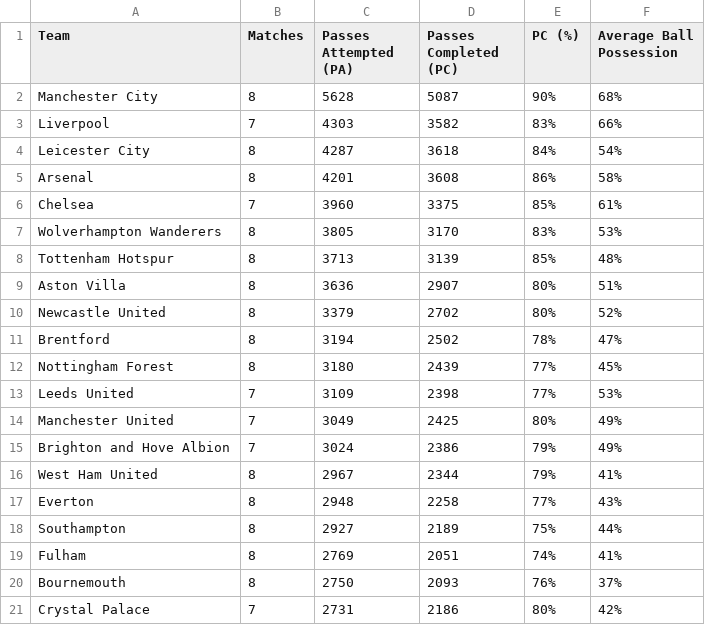
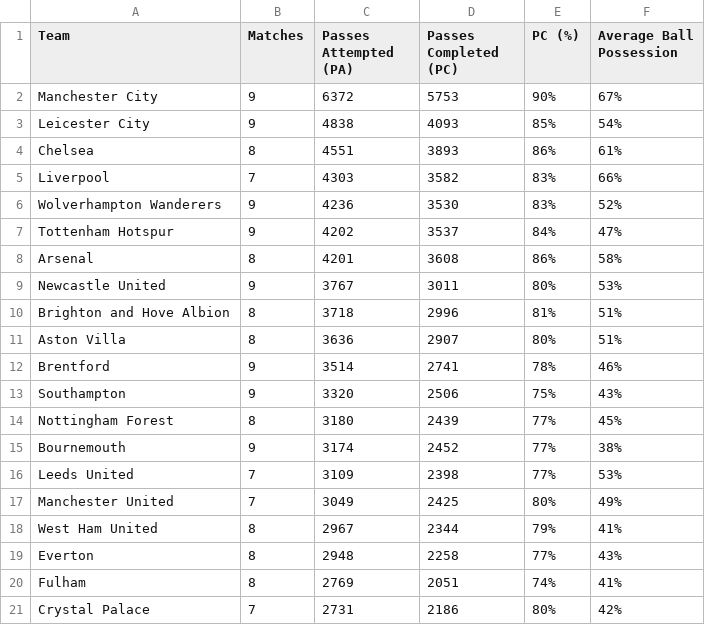
Before and after one commit to charles-adedotun/krysp-scraper, a CSV file: epl/scraped-data/passes.csv, drawn as a sheet.

```diff
--- a/epl/scraped-data/passes.csv
+++ b/epl/scraped-data/passes.csv
@@ -1,21 +1,21 @@
  Team,Matches,Passes Attempted (PA),Passes Completed (PC),PC (%),Average Ball Possession
-  Manchester City ,8,5628,5087,90%,68%
+  Manchester City ,9,6372,5753,90%,67%
+  Leicester City ,9,4838,4093,85%,54%
+  Chelsea ,8,4551,3893,86%,61%
   Liverpool ,7,4303,3582,83%,66%
-  Leicester City ,8,4287,3618,84%,54%
+  Wolverhampton Wanderers ,9,4236,3530,83%,52%
+  Tottenham Hotspur ,9,4202,3537,84%,47%
   Arsenal ,8,4201,3608,86%,58%
-  Chelsea ,7,3960,3375,85%,61%
-  Wolverhampton Wanderers ,8,3805,3170,83%,53%
-  Tottenham Hotspur ,8,3713,3139,85%,48%
+  Newcastle United ,9,3767,3011,80%,53%
+  Brighton and Hove Albion ,8,3718,2996,81%,51%
   Aston Villa ,8,3636,2907,80%,51%
-  Newcastle United ,8,3379,2702,80%,52%
-  Brentford ,8,3194,2502,78%,47%
+  Brentford ,9,3514,2741,78%,46%
+  Southampton ,9,3320,2506,75%,43%
  Nottingham Forest ,8,3180,2439,77%,45%
+  Bournemouth ,9,3174,2452,77%,38%
   Leeds United ,7,3109,2398,77%,53%
   Manchester United ,7,3049,2425,80%,49%
-  Brighton and Hove Albion ,7,3024,2386,79%,49%
   West Ham United ,8,2967,2344,79%,41%
   Everton ,8,2948,2258,77%,43%
-  Southampton ,8,2927,2189,75%,44%
   Fulham ,8,2769,2051,74%,41%
-  Bournemouth ,8,2750,2093,76%,37%
   Crystal Palace ,7,2731,2186,80%,42%
```
Also changed, not shown: epl/scraped-data/defence.csv, epl/scraped-data/overview.csv, 1 other file.
